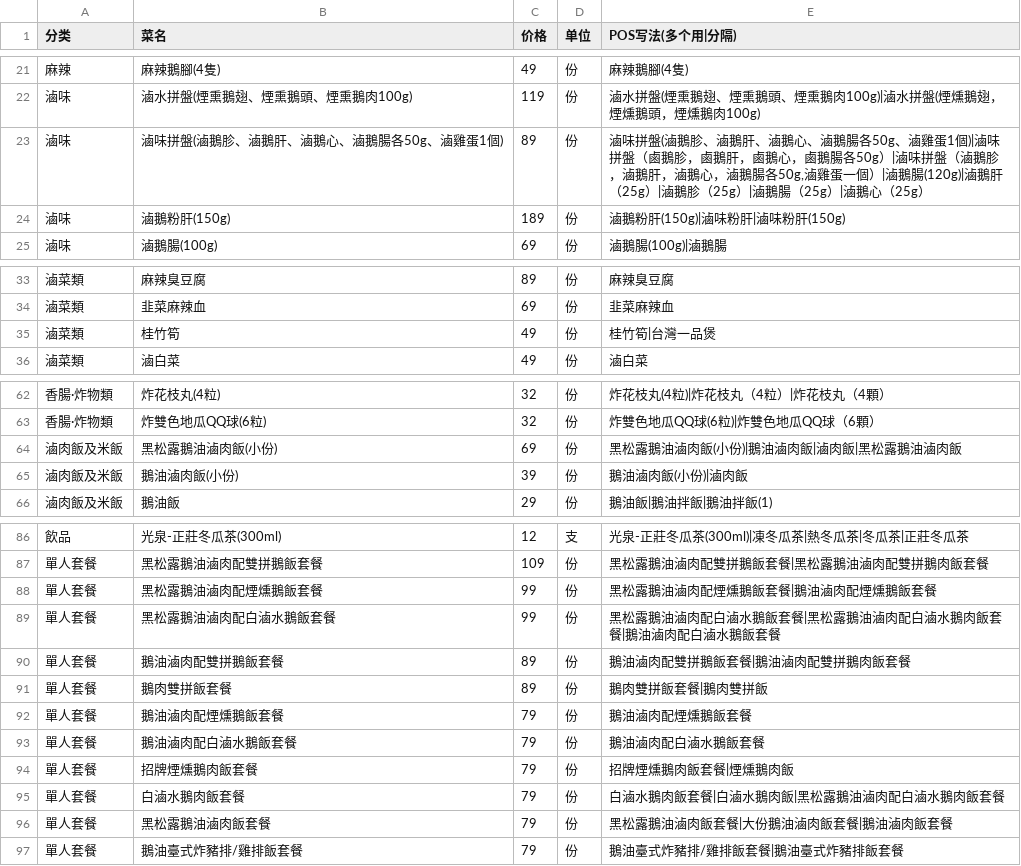
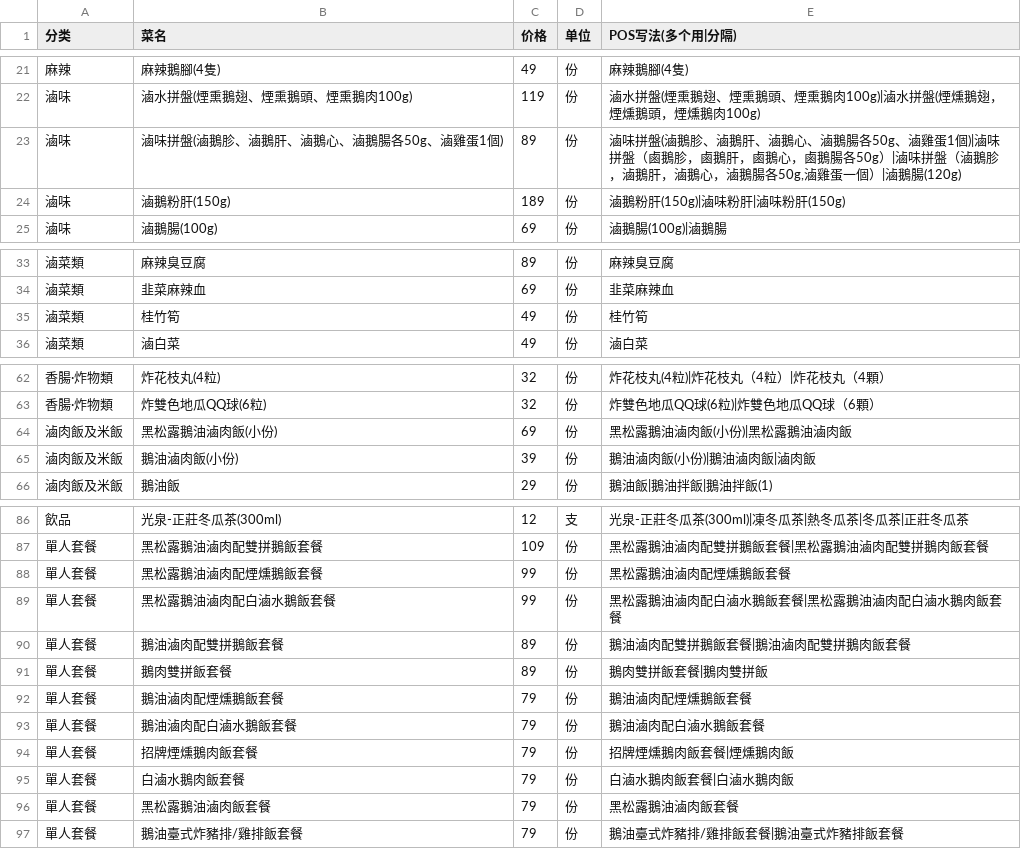
Before and after one commit to 0619patrick/menu-ranking, a CSV file: app/data/menus/acheng/menu.csv, drawn as a sheet; only a part is shown, gaps mark what is left out; the diff covers the shown part only.

Commit message:
历史映射修正：清理误绑定的POS别名、新增重复POS写法检测
- acheng/tiantian/taicai/sijifenfang menu.csv: 移除错误绑定的套餐/别名(避免双算)
- models/menu.py: find_duplicate_pos_names 检测同一POS写法被多道菜认领

```diff
--- a/app/data/menus/acheng/menu.csv
+++ b/app/data/menus/acheng/menu.csv
@@ -22,3 +22,3 @@
 滷味,滷水拼盤(煙熏鵝翅、煙熏鵝頭、煙熏鵝肉100g),119,份,滷水拼盤(煙熏鵝翅、煙熏鵝頭、煙熏鵝肉100g)|滷水拼盤(煙燻鵝翅，煙燻鵝頭，煙燻鵝肉100g)
-滷味,滷味拼盤(滷鵝胗、滷鵝肝、滷鵝心、滷鵝腸各50g、滷雞蛋1個),89,份,"滷味拼盤(滷鵝胗、滷鵝肝、滷鵝心、滷鵝腸各50g、滷雞蛋1個)|滷味拼盤（鹵鵝胗，鹵鵝肝，鹵鵝心，鹵鵝腸各50g）|滷味拼盤（滷鵝胗，滷鵝肝，滷鵝心，滷鵝腸各50g,滷雞蛋一個）|滷鵝腸(120g)|滷鵝肝（25g）|滷鵝胗（25g）|滷鵝腸（25g）|滷鵝心（25g）"
+滷味,滷味拼盤(滷鵝胗、滷鵝肝、滷鵝心、滷鵝腸各50g、滷雞蛋1個),89,份,"滷味拼盤(滷鵝胗、滷鵝肝、滷鵝心、滷鵝腸各50g、滷雞蛋1個)|滷味拼盤（鹵鵝胗，鹵鵝肝，鹵鵝心，鹵鵝腸各50g）|滷味拼盤（滷鵝胗，滷鵝肝，滷鵝心，滷鵝腸各50g,滷雞蛋一個）|滷鵝腸(120g)"
 滷味,滷鵝粉肝(150g),189,份,滷鵝粉肝(150g)|滷味粉肝|滷味粉肝(150g)
@@ -34,3 +34,3 @@
 滷菜類,韭菜麻辣血,69,份,韭菜麻辣血
-滷菜類,桂竹筍,49,份,桂竹筍|台灣一品煲
+滷菜類,桂竹筍,49,份,桂竹筍
 滷菜類,滷白菜,49,份,滷白菜
@@ -63,4 +63,4 @@
 香腸·炸物類,炸雙色地瓜QQ球(6粒),32,份,炸雙色地瓜QQ球(6粒)|炸雙色地瓜QQ球（6顆）
-滷肉飯及米飯,黑松露鵝油滷肉飯(小份),69,份,黑松露鵝油滷肉飯(小份)|鵝油滷肉飯|滷肉飯|黑松露鵝油滷肉飯
-滷肉飯及米飯,鵝油滷肉飯(小份),39,份,鵝油滷肉飯(小份)|滷肉飯
+滷肉飯及米飯,黑松露鵝油滷肉飯(小份),69,份,黑松露鵝油滷肉飯(小份)|黑松露鵝油滷肉飯
+滷肉飯及米飯,鵝油滷肉飯(小份),39,份,鵝油滷肉飯(小份)|鵝油滷肉飯|滷肉飯
 滷肉飯及米飯,鵝油飯,29,份,鵝油飯|鵝油拌飯|鵝油拌飯(1)
@@ -87,4 +87,4 @@
 單人套餐,黑松露鵝油滷肉配雙拼鵝飯套餐,109,份,黑松露鵝油滷肉配雙拼鵝飯套餐|黑松露鵝油滷肉配雙拼鵝肉飯套餐
-單人套餐,黑松露鵝油滷肉配煙燻鵝飯套餐,99,份,黑松露鵝油滷肉配煙燻鵝飯套餐|鵝油滷肉配煙燻鵝飯套餐
-單人套餐,黑松露鵝油滷肉配白滷水鵝飯套餐,99,份,黑松露鵝油滷肉配白滷水鵝飯套餐|黑松露鵝油滷肉配白滷水鵝肉飯套餐|鵝油滷肉配白滷水鵝飯套餐
+單人套餐,黑松露鵝油滷肉配煙燻鵝飯套餐,99,份,黑松露鵝油滷肉配煙燻鵝飯套餐
+單人套餐,黑松露鵝油滷肉配白滷水鵝飯套餐,99,份,黑松露鵝油滷肉配白滷水鵝飯套餐|黑松露鵝油滷肉配白滷水鵝肉飯套餐
 單人套餐,鵝油滷肉配雙拼鵝飯套餐,89,份,鵝油滷肉配雙拼鵝飯套餐|鵝油滷肉配雙拼鵝肉飯套餐
@@ -94,4 +94,4 @@
 單人套餐,招牌煙燻鵝肉飯套餐,79,份,招牌煙燻鵝肉飯套餐|煙燻鵝肉飯
-單人套餐,白滷水鵝肉飯套餐,79,份,白滷水鵝肉飯套餐|白滷水鵝肉飯|黑松露鵝油滷肉配白滷水鵝肉飯套餐
-單人套餐,黑松露鵝油滷肉飯套餐,79,份,黑松露鵝油滷肉飯套餐|大份鵝油滷肉飯套餐|鵝油滷肉飯套餐
+單人套餐,白滷水鵝肉飯套餐,79,份,白滷水鵝肉飯套餐|白滷水鵝肉飯
+單人套餐,黑松露鵝油滷肉飯套餐,79,份,黑松露鵝油滷肉飯套餐
 單人套餐,鵝油臺式炸豬排/雞排飯套餐,79,份,鵝油臺式炸豬排/雞排飯套餐|鵝油臺式炸豬排飯套餐
```
Also changed, not shown: 1 edited cell elsewhere in this file, app/data/menus/sijifenfang/menu.csv, app/data/menus/taicai/menu.csv, 2 other files.
